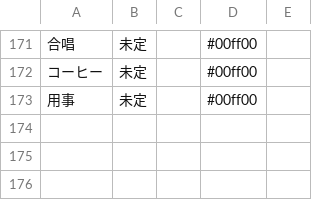
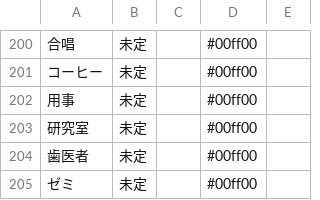
Before and after one commit to NUTFes/SeeFT, a CSV file: api/seeds/42nd_task.csv, drawn as a sheet; only a part is shown, gaps mark what is left out; the diff covers the shown part only; the diff names each change by its address in the sheet, - before the commit and + after, or states it on an @@ line.

```diff
--- a/api/seeds/42nd_task.csv
+++ b/api/seeds/42nd_task.csv
+row 203: 研究室 | 未定 |  | #00ff00
+row 204: 歯医者 | 未定 |  | #00ff00
+row 205: ゼミ | 未定 |  | #00ff00
```
Also changed, not shown: 29 added rows elsewhere in this file, api/seeds/42nd_preparation_sunny.csv, 5 other files.
